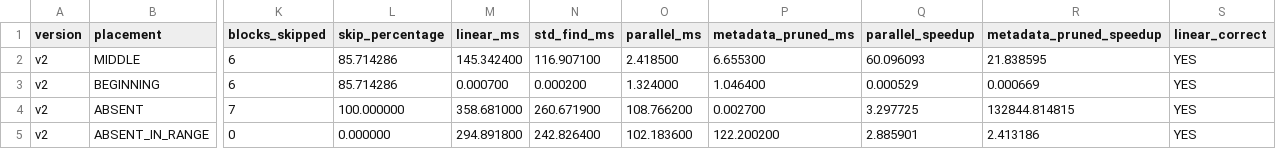
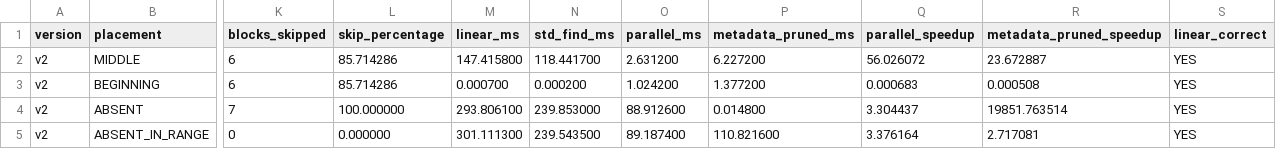
Before and after one commit to aviral739/SAGE-V1, a CSV file: benchmarks/results/v2_results.csv, drawn as a sheet; only a part is shown, gaps mark what is left out; the diff names each change by its address in the sheet, - before the commit and + after, or states it on an @@ line.

```diff
--- a/benchmarks/results/v2_results.csv
+++ b/benchmarks/results/v2_results.csv
-M2 (linear_ms): 145.342400
+M2 (linear_ms): 147.415800
-N2 (std_find_ms): 116.907100
+N2 (std_find_ms): 118.441700
-O2 (parallel_ms): 2.418500
+O2 (parallel_ms): 2.631200
-P2 (metadata_pruned_ms): 6.655300
+P2 (metadata_pruned_ms): 6.227200
-Q2 (parallel_speedup): 60.096093
+Q2 (parallel_speedup): 56.026072
-R2 (metadata_pruned_speedup): 21.838595
+R2 (metadata_pruned_speedup): 23.672887
-O3 (parallel_ms): 1.324000
+O3 (parallel_ms): 1.024200
-P3 (metadata_pruned_ms): 1.046400
+P3 (metadata_pruned_ms): 1.377200
-Q3 (parallel_speedup): 0.000529
+Q3 (parallel_speedup): 0.000683
-R3 (metadata_pruned_speedup): 0.000669
+R3 (metadata_pruned_speedup): 0.000508
-M4 (linear_ms): 358.681000
+M4 (linear_ms): 293.806100
-N4 (std_find_ms): 260.671900
+N4 (std_find_ms): 239.853000
-O4 (parallel_ms): 108.766200
+O4 (parallel_ms): 88.912600
-P4 (metadata_pruned_ms): 0.002700
+P4 (metadata_pruned_ms): 0.014800
-Q4 (parallel_speedup): 3.297725
+Q4 (parallel_speedup): 3.304437
-R4 (metadata_pruned_speedup): 132844.814815
+R4 (metadata_pruned_speedup): 19851.763514
-M5 (linear_ms): 294.891800
+M5 (linear_ms): 301.111300
-N5 (std_find_ms): 242.826400
+N5 (std_find_ms): 239.543500
-O5 (parallel_ms): 102.183600
+O5 (parallel_ms): 89.187400
-P5 (metadata_pruned_ms): 122.200200
+P5 (metadata_pruned_ms): 110.821600
-Q5 (parallel_speedup): 2.885901
+Q5 (parallel_speedup): 3.376164
-R5 (metadata_pruned_speedup): 2.413186
+R5 (metadata_pruned_speedup): 2.717081
```
Also changed, not shown: 1 other file.
